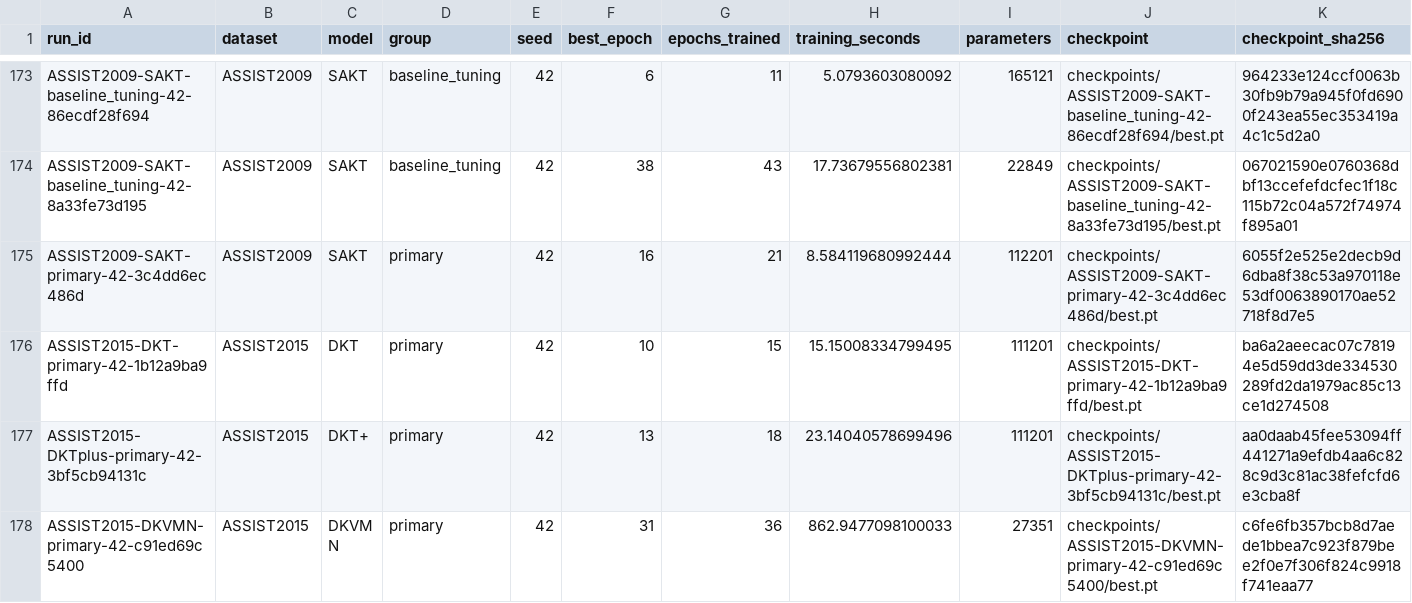
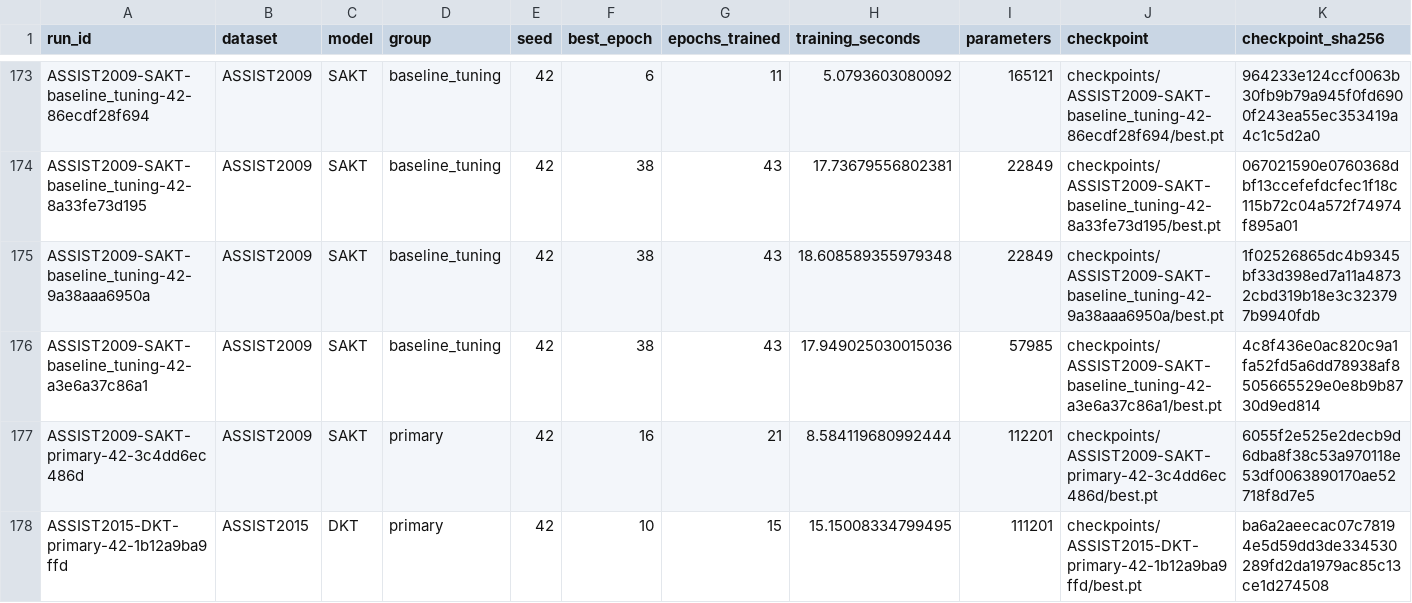
Before and after one commit to Tanishgupta28/LightSAKT2, a CSV file: results/tables/all_verified_runs.csv, drawn as a sheet; only a part is shown, gaps mark what is left out; the shorter side is filled out with more unchanged rows; rows hold the shown columns only; the diff names each change by its address in the sheet, - before the commit and + after, or states it on an @@ line.

Commit message:
Preserve verified experiment progress and status

```diff
--- a/results/tables/all_verified_runs.csv
+++ b/results/tables/all_verified_runs.csv
+row 175: ASSIST2009-SAKT-baseline_tuning-42-9a38aaa6950a | ASSIST2009 | SAKT | baseline_tuning | 42 | 38 | 43 | 18.608589355979348 | 22849 | checkpoints/ASSIST2009-SAKT-baseline_tuning-42-9a38aaa6950a/best.pt | 1f02526865dc4b9345bf33d398ed7a11a48732cbd319b18e3c323797b9940fdb
+row 176: ASSIST2009-SAKT-baseline_tuning-42-a3e6a37c86a1 | ASSIST2009 | SAKT | baseline_tuning | 42 | 38 | 43 | 17.949025030015036 | 57985 | checkpoints/ASSIST2009-SAKT-baseline_tuning-42-a3e6a37c86a1/best.pt | 4c8f436e0ac820c9a1fa52fd5a6dd78938af8505665529e0e8b9b8730d9ed814
```
Also changed, not shown: results/tables/computational_budgets.csv, 30 other files.
